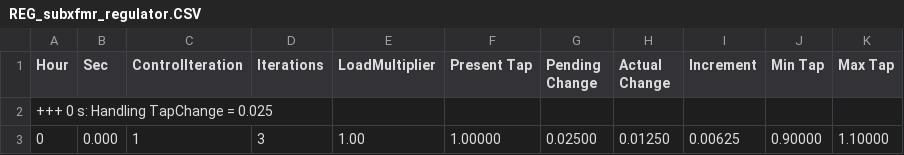
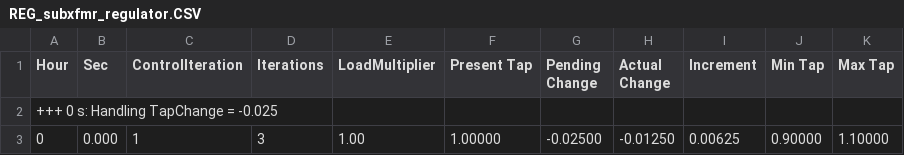
Before and after one commit to tshort/OpenDSS, a CSV file: Distrib/EPRITestCircuits/ckt24/REG_subxfmr_regulator.CSV, drawn as a sheet.

```diff
--- a/Distrib/EPRITestCircuits/ckt24/REG_subxfmr_regulator.CSV
+++ b/Distrib/EPRITestCircuits/ckt24/REG_subxfmr_regulator.CSV
@@ -1,3 +1,3 @@
 Hour, Sec, ControlIteration, Iterations, LoadMultiplier, Present Tap, Pending Change, Actual Change, Increment, Min Tap, Max Tap
-+++ 0 s: Handling TapChange = 0.025
-0, 0.000, 1, 3,   1.00,  1.00000,  0.02500,  0.01250,  0.00625,  0.90000,  1.10000
++++ 0 s: Handling TapChange = -0.025
+0, 0.000, 1, 3,   1.00,  1.00000, -0.02500, -0.01250,  0.00625,  0.90000,  1.10000
```
Also changed, not shown: 14 other files.
